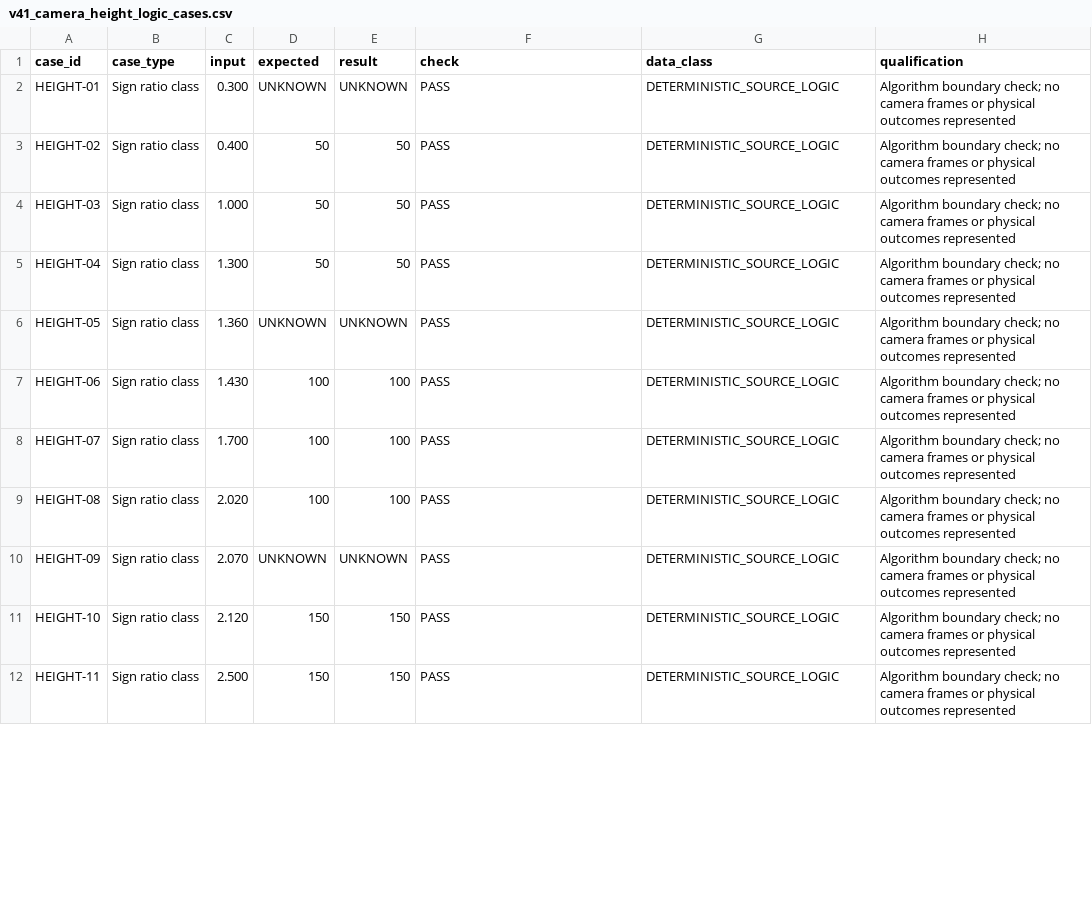
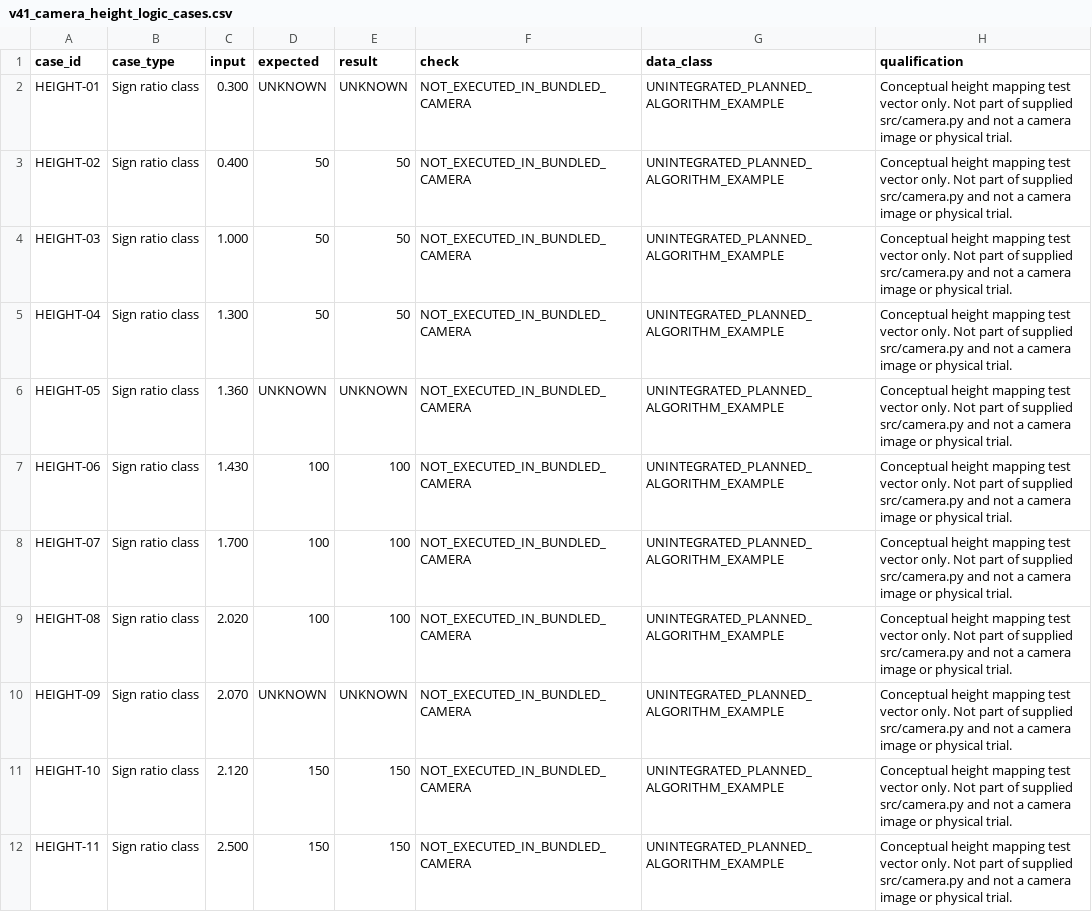
Before and after one commit to andreipopescufilimon/WRO2026_Future_Engineers, a CSV file: docs/validation/v41_camera_height_logic_cases.csv, drawn as a sheet; only a part is shown; the diff covers the shown part only.

```diff
--- a/docs/validation/v41_camera_height_logic_cases.csv
+++ b/docs/validation/v41_camera_height_logic_cases.csv
@@ -1,12 +1,12 @@
 case_id,case_type,input,expected,result,check,data_class,qualification
-HEIGHT-01,Sign ratio class,0.300,UNKNOWN,UNKNOWN,PASS,DETERMINISTIC_SOURCE_LOGIC,Algorithm boundary check; no camera frames or physical outcomes represented
-HEIGHT-02,Sign ratio class,0.400,50,50,PASS,DETERMINISTIC_SOURCE_LOGIC,Algorithm boundary check; no camera frames or physical outcomes represented
-HEIGHT-03,Sign ratio class,1.000,50,50,PASS,DETERMINISTIC_SOURCE_LOGIC,Algorithm boundary check; no camera frames or physical outcomes represented
-HEIGHT-04,Sign ratio class,1.300,50,50,PASS,DETERMINISTIC_SOURCE_LOGIC,Algorithm boundary check; no camera frames or physical outcomes represented
-HEIGHT-05,Sign ratio class,1.360,UNKNOWN,UNKNOWN,PASS,DETERMINISTIC_SOURCE_LOGIC,Algorithm boundary check; no camera frames or physical outcomes represented
-HEIGHT-06,Sign ratio class,1.430,100,100,PASS,DETERMINISTIC_SOURCE_LOGIC,Algorithm boundary check; no camera frames or physical outcomes represented
-HEIGHT-07,Sign ratio class,1.700,100,100,PASS,DETERMINISTIC_SOURCE_LOGIC,Algorithm boundary check; no camera frames or physical outcomes represented
-HEIGHT-08,Sign ratio class,2.020,100,100,PASS,DETERMINISTIC_SOURCE_LOGIC,Algorithm boundary check; no camera frames or physical outcomes represented
-HEIGHT-09,Sign ratio class,2.070,UNKNOWN,UNKNOWN,PASS,DETERMINISTIC_SOURCE_LOGIC,Algorithm boundary check; no camera frames or physical outcomes represented
-HEIGHT-10,Sign ratio class,2.120,150,150,PASS,DETERMINISTIC_SOURCE_LOGIC,Algorithm boundary check; no camera frames or physical outcomes represented
-HEIGHT-11,Sign ratio class,2.500,150,150,PASS,DETERMINISTIC_SOURCE_LOGIC,Algorithm boundary check; no camera frames or physical outcomes represented
+HEIGHT-01,Sign ratio class,0.300,UNKNOWN,UNKNOWN,NOT_EXECUTED_IN_BUNDLED_CAMERA,UNINTEGRATED_PLANNED_ALGORITHM_EXAMPLE,Conceptual height mapping test vector only. Not part of supplied src/camera.py and not a camera image or physical trial.
+HEIGHT-02,Sign ratio class,0.400,50,50,NOT_EXECUTED_IN_BUNDLED_CAMERA,UNINTEGRATED_PLANNED_ALGORITHM_EXAMPLE,Conceptual height mapping test vector only. Not part of supplied src/camera.py and not a camera image or physical trial.
+HEIGHT-03,Sign ratio class,1.000,50,50,NOT_EXECUTED_IN_BUNDLED_CAMERA,UNINTEGRATED_PLANNED_ALGORITHM_EXAMPLE,Conceptual height mapping test vector only. Not part of supplied src/camera.py and not a camera image or physical trial.
+HEIGHT-04,Sign ratio class,1.300,50,50,NOT_EXECUTED_IN_BUNDLED_CAMERA,UNINTEGRATED_PLANNED_ALGORITHM_EXAMPLE,Conceptual height mapping test vector only. Not part of supplied src/camera.py and not a camera image or physical trial.
+HEIGHT-05,Sign ratio class,1.360,UNKNOWN,UNKNOWN,NOT_EXECUTED_IN_BUNDLED_CAMERA,UNINTEGRATED_PLANNED_ALGORITHM_EXAMPLE,Conceptual height mapping test vector only. Not part of supplied src/camera.py and not a camera image or physical trial.
+HEIGHT-06,Sign ratio class,1.430,100,100,NOT_EXECUTED_IN_BUNDLED_CAMERA,UNINTEGRATED_PLANNED_ALGORITHM_EXAMPLE,Conceptual height mapping test vector only. Not part of supplied src/camera.py and not a camera image or physical trial.
+HEIGHT-07,Sign ratio class,1.700,100,100,NOT_EXECUTED_IN_BUNDLED_CAMERA,UNINTEGRATED_PLANNED_ALGORITHM_EXAMPLE,Conceptual height mapping test vector only. Not part of supplied src/camera.py and not a camera image or physical trial.
+HEIGHT-08,Sign ratio class,2.020,100,100,NOT_EXECUTED_IN_BUNDLED_CAMERA,UNINTEGRATED_PLANNED_ALGORITHM_EXAMPLE,Conceptual height mapping test vector only. Not part of supplied src/camera.py and not a camera image or physical trial.
+HEIGHT-09,Sign ratio class,2.070,UNKNOWN,UNKNOWN,NOT_EXECUTED_IN_BUNDLED_CAMERA,UNINTEGRATED_PLANNED_ALGORITHM_EXAMPLE,Conceptual height mapping test vector only. Not part of supplied src/camera.py and not a camera image or physical trial.
+HEIGHT-10,Sign ratio class,2.120,150,150,NOT_EXECUTED_IN_BUNDLED_CAMERA,UNINTEGRATED_PLANNED_ALGORITHM_EXAMPLE,Conceptual height mapping test vector only. Not part of supplied src/camera.py and not a camera image or physical trial.
+HEIGHT-11,Sign ratio class,2.500,150,150,NOT_EXECUTED_IN_BUNDLED_CAMERA,UNINTEGRATED_PLANNED_ALGORITHM_EXAMPLE,Conceptual height mapping test vector only. Not part of supplied src/camera.py and not a camera image or physical trial.
```
Also changed, not shown: 30 edited cells elsewhere in this file, docs/validation/DATASET_INDEX.csv, docs/validation/camera_tests.csv, 21 other files.
